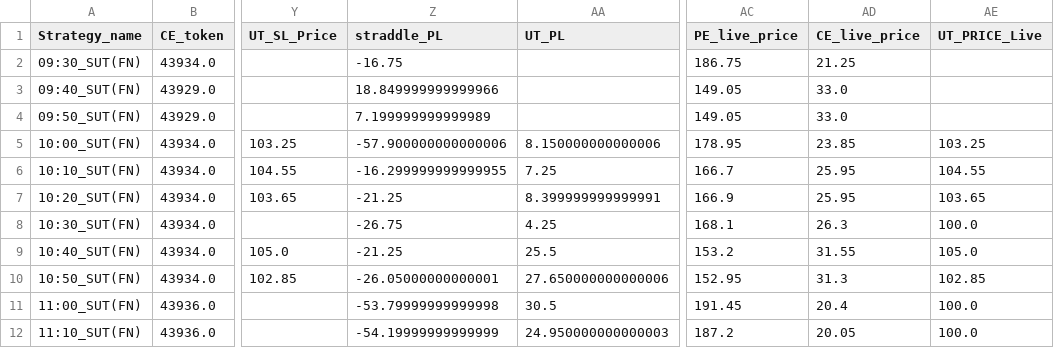
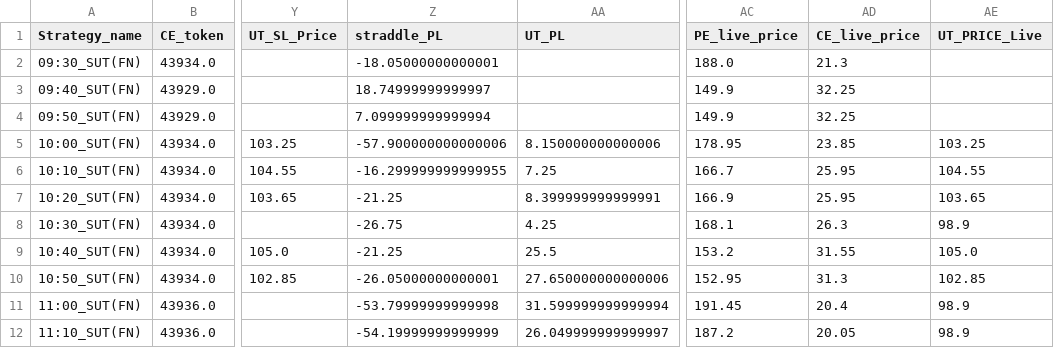
Before and after one commit to qjugglers/Dashboard, a CSV file: last_dataframe_FDE645_SUT.csv, drawn as a sheet; only a part is shown, gaps mark what is left out; the diff names each change by its address in the sheet, - before the commit and + after, or states it on an @@ line.

```diff
--- a/last_dataframe_FDE645_SUT.csv
+++ b/last_dataframe_FDE645_SUT.csv
-Z2 (straddle_PL): -16.75
+Z2 (straddle_PL): -18.05000000000001
-AC2 (PE_live_price): 186.75
+AC2 (PE_live_price): 188.0
-AD2 (CE_live_price): 21.25
+AD2 (CE_live_price): 21.3
-Z3 (straddle_PL): 18.849999999999966
+Z3 (straddle_PL): 18.74999999999997
-AC3:AC4 (PE_live_price): 149.05
+AC3:AC4 (PE_live_price): 149.9
-AD3:AD4 (CE_live_price): 33.0
+AD3:AD4 (CE_live_price): 32.25
-Z4 (straddle_PL): 7.199999999999989
+Z4 (straddle_PL): 7.099999999999994
-AE8 (UT_PRICE_Live): 100.0
+AE8 (UT_PRICE_Live): 98.9
-AA11 (UT_PL): 30.5
+AA11 (UT_PL): 31.599999999999994
-AE11:AE12 (UT_PRICE_Live): 100.0
+AE11:AE12 (UT_PRICE_Live): 98.9
-AA12 (UT_PL): 24.950000000000003
+AA12 (UT_PL): 26.049999999999997
```
Also changed, not shown: last_dataframe_79434689_SUT.csv.
